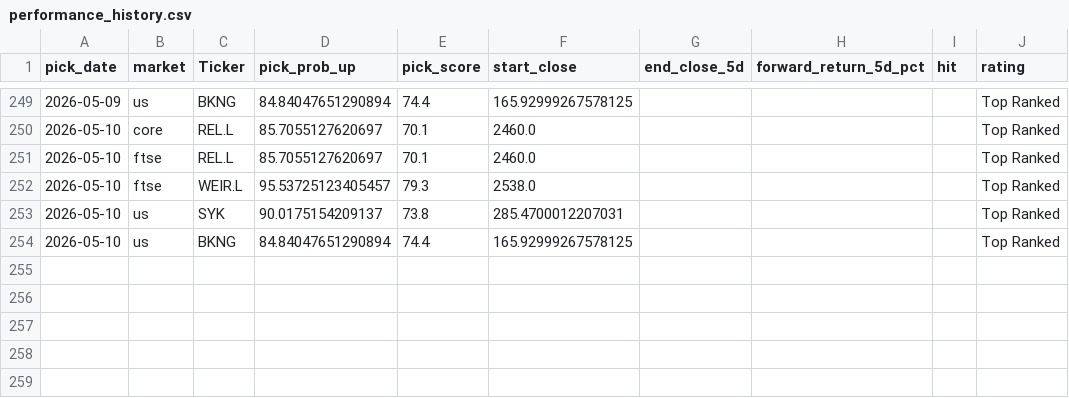
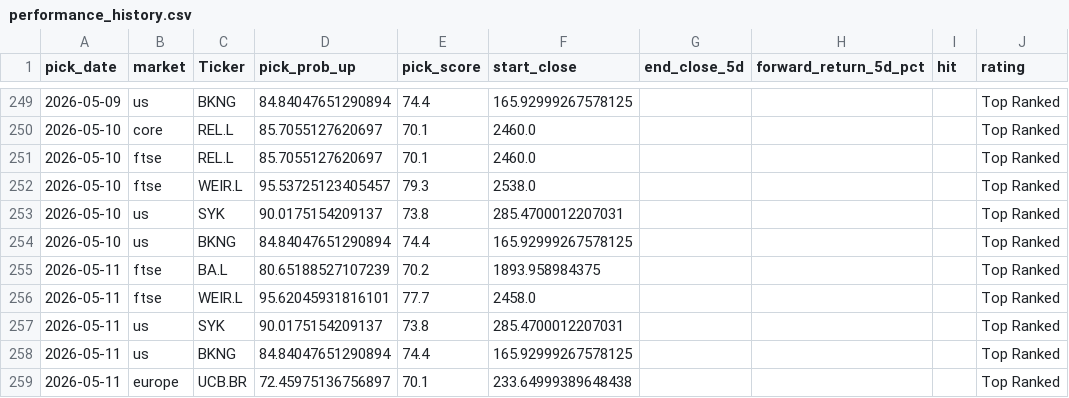
Before and after one commit to Toby0603/AlphaRank, a CSV file: performance_history.csv, drawn as a sheet; only a part is shown, gaps mark what is left out.

```diff
--- a/performance_history.csv
+++ b/performance_history.csv
@@ -254 +254,6 @@ pick_date,market,Ticker,pick_prob_up,pick_score,start_close,end_close_5d,forward
 2026-05-10,us,BKNG,84.84047651290894,74.4,165.92999267578125,,,,Top Ranked
+2026-05-11,ftse,BA.L,80.65188527107239,70.2,1893.958984375,,,,Top Ranked
+2026-05-11,ftse,WEIR.L,95.62045931816101,77.7,2458.0,,,,Top Ranked
+2026-05-11,us,SYK,90.0175154209137,73.8,285.4700012207031,,,,Top Ranked
+2026-05-11,us,BKNG,84.84047651290894,74.4,165.92999267578125,,,,Top Ranked
+2026-05-11,europe,UCB.BR,72.45975136756897,70.1,233.64999389648438,,,,Top Ranked
```
Also changed, not shown: benchmark_summary.csv, results_core.csv, 3 other files.
